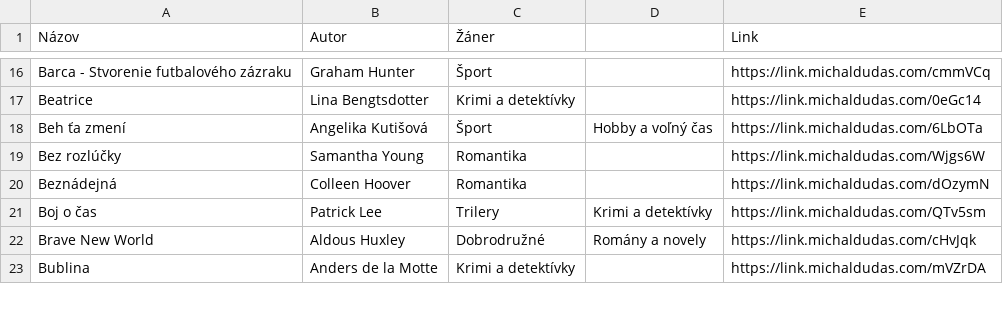
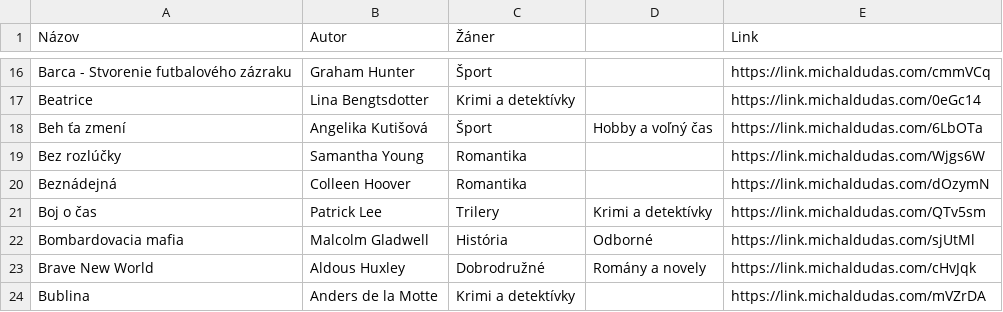
Before and after one commit to misko0709/misko0709.github.io, a CSV file: data/kniznica.csv, drawn as a sheet; only a part is shown, gaps mark what is left out; the diff names each change by its address in the sheet, - before the commit and + after, or states it on an @@ line.

Commit message:
Update kniznica.csv

```diff
--- a/data/kniznica.csv
+++ b/data/kniznica.csv
+row 22: Bombardovacia mafia | Malcolm Gladwell | História | Odborné | https://link.michaldudas.com/sjUtMl
```
